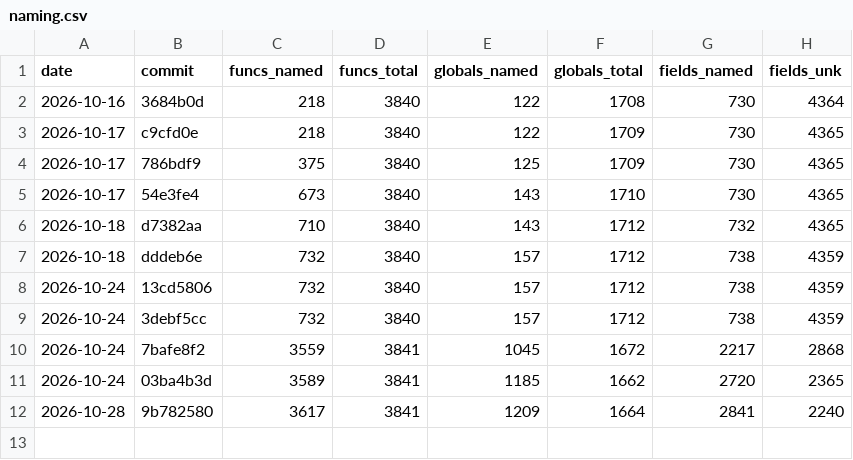
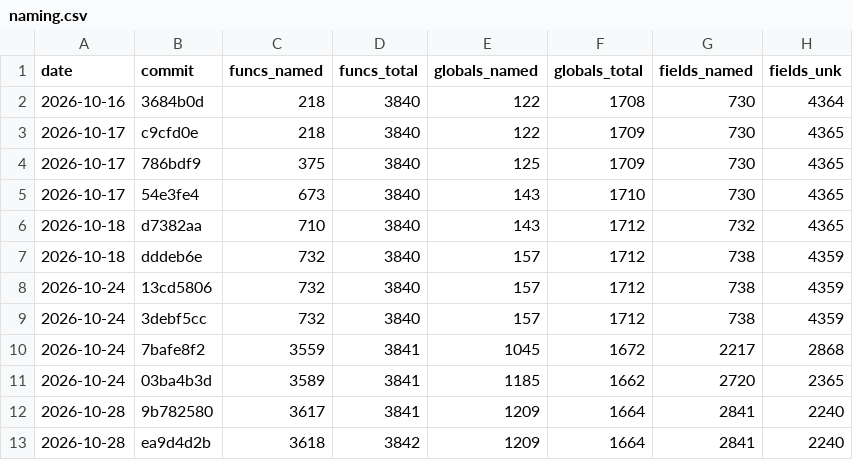
Before and after one commit to maurizi/ff9-decomp, a CSV file: docs/naming.csv, drawn as a sheet; the diff names each change by its address in the sheet, - before the commit and + after, or states it on an @@ line.

```diff
--- a/docs/naming.csv
+++ b/docs/naming.csv
+row 13: 2026-10-28 | ea9d4d2b | 3618 | 3842 | 1209 | 1664 | 2841 | 2240
```
Also changed, not shown: docs/progress.csv.
